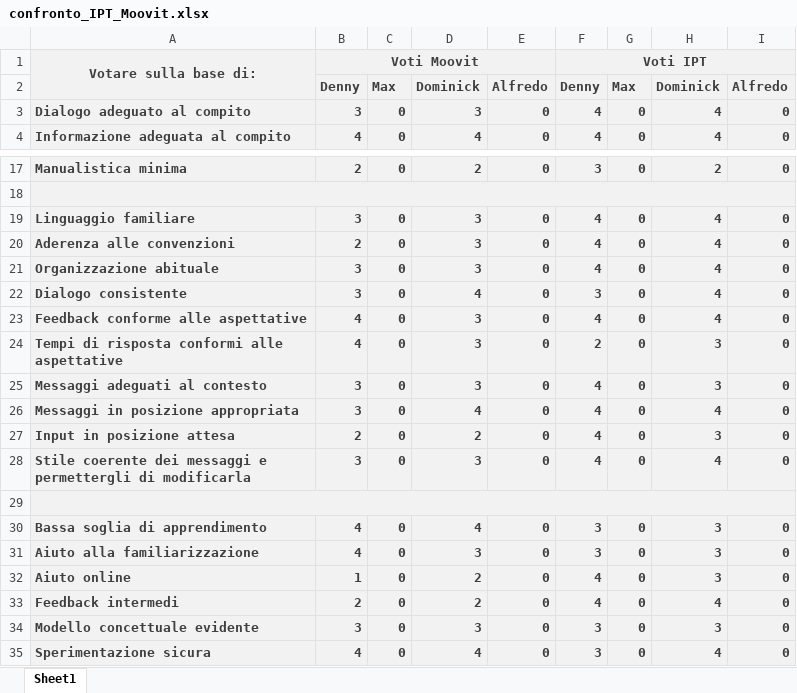
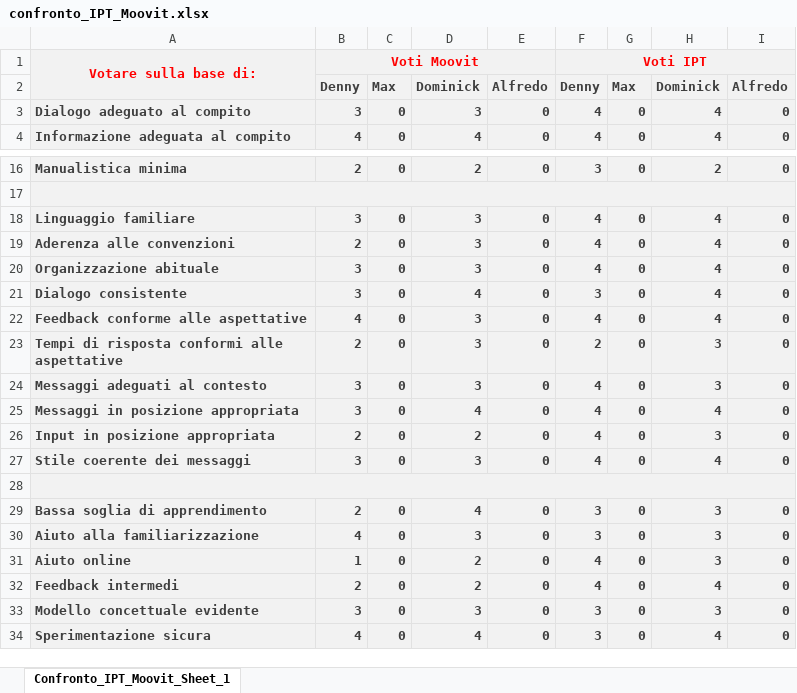
Before and after one commit to dennewbie/IPT, an Excel workbook: design_IPT/confronto_IPT_Moovit.xlsx, sheet Confronto_IPT_Moovit_Sheet_1, drawn as a sheet; only a part is shown, gaps mark what is left out; values as stored, in another font and other column widths than the file's, no borders; charts and pictures not drawn; addresses are those after the commit; the diff covers the shown part only; the diff names each change by its address in the sheet, - before the commit and + after, or states it on an @@ line.

Commit message:
CHANGES: - renamed some of the cells according with the Evaluation Guidelines - removed a duplicate cell

```diff
--- a/design_IPT/confronto_IPT_Moovit.xlsx (sheet Confronto_IPT_Moovit_Sheet_1)
+++ b/design_IPT/confronto_IPT_Moovit.xlsx (sheet Confronto_IPT_Moovit_Sheet_1)
-sheet tab: Sheet1
+sheet tab: Confronto_IPT_Moovit_Sheet_1
-A1:B1 text colour: #3F3F3F
+A1:B1 text colour: #FF0000
-F1 text colour: #3F3F3F
+F1 text colour: #FF0000
-B23: 4
+B23: 2
-A26: Input in posizione attesa
+A26: Input in posizione appropriata
-A27: Stile coerente dei messaggi e permettergli di modificarla
+A27: Stile coerente dei messaggi
-B29: 4
+B29: 2
```
Also changed, not shown: 1 added row, 2 removed rows, 9 edited cells and cell formats elsewhere in this sheet, formulas that keep their value, charts or pictures.
